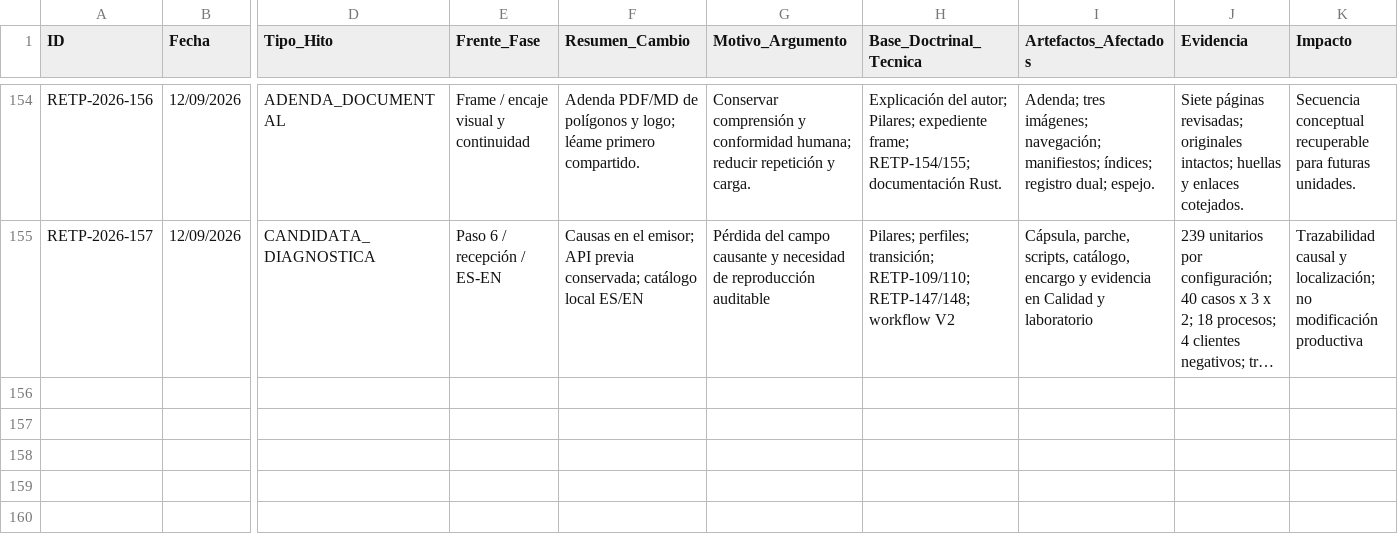
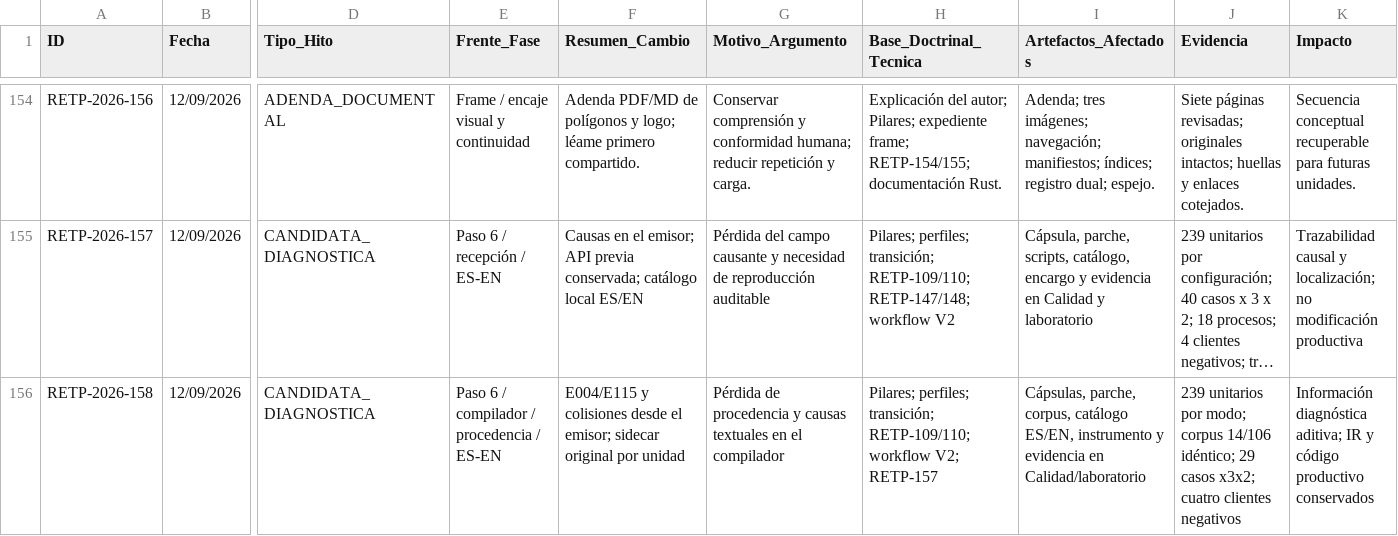
Before and after one commit to juantoniolloretegea/SV-lenguaje-de-computacion, a CSV file: docs/calidad/REGISTRO_EVOLUCION_TECNICA_PROYECTO.csv, drawn as a sheet; only a part is shown, gaps mark what is left out; long unchanged cells end in …; rows hold the shown columns only; the diff names each change by its address in the sheet, - before the commit and + after, or states it on an @@ line.

Commit message:
test: conservar causas del compilador y procedencia original; RETP-158

```diff
--- a/docs/calidad/REGISTRO_EVOLUCION_TECNICA_PROYECTO.csv
+++ b/docs/calidad/REGISTRO_EVOLUCION_TECNICA_PROYECTO.csv
+row 156: RETP-2026-158 | 12/09/2026 | CANDIDATA_DIAGNOSTICA | Paso 6 / compilador / procedencia / ES-EN | E004/E115 y colisiones desde el emisor; sidecar original por unidad | Pérdida de procedencia y causas textuales en el compilador | Pilares; perfiles; transición; RETP-109/110; workflow V2; RETP-157 | Cápsulas, parche, corpus, catálogo ES/EN, instrumento y evidencia en Calidad/laboratorio | 239 unitarios por modo; corpus 14/106 idéntico; 29 casos x3x2; cuatro clientes negativos | Información diagnóstica aditiva; IR y código productivo conservados
```
Also changed, not shown: 52 other files.
